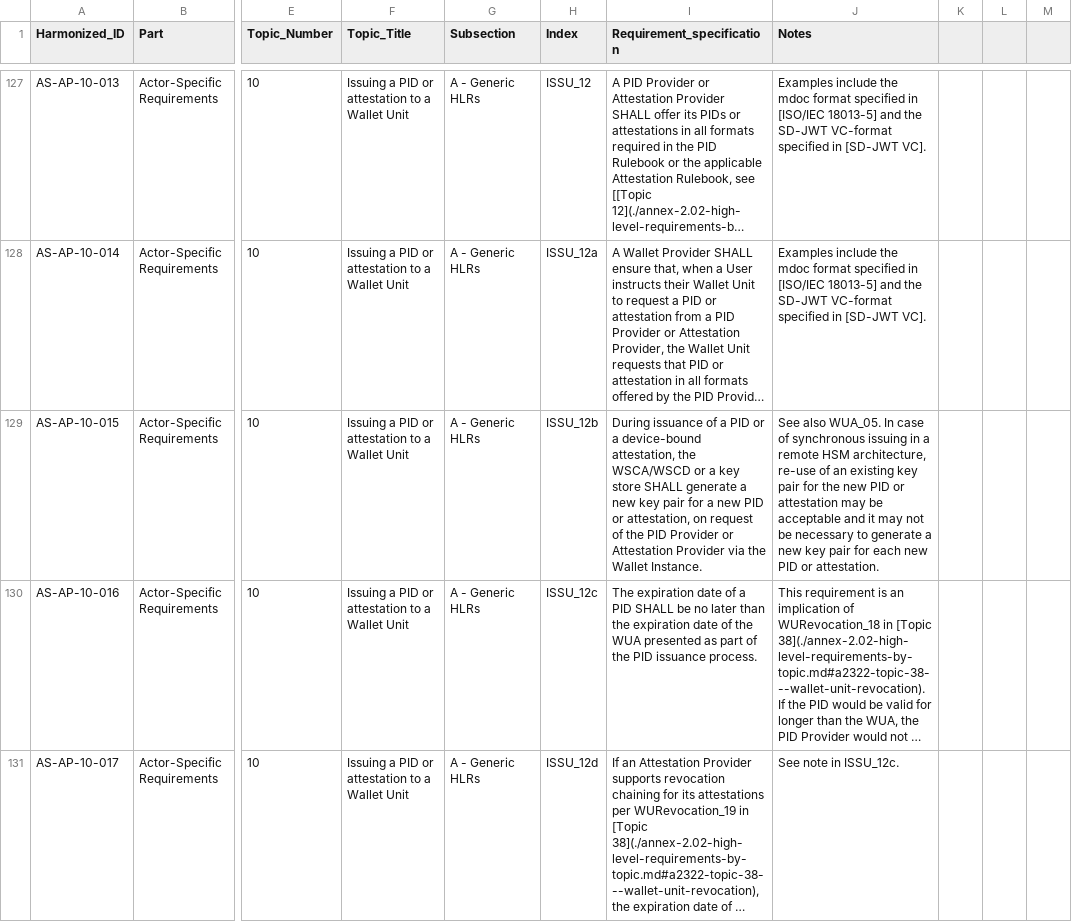
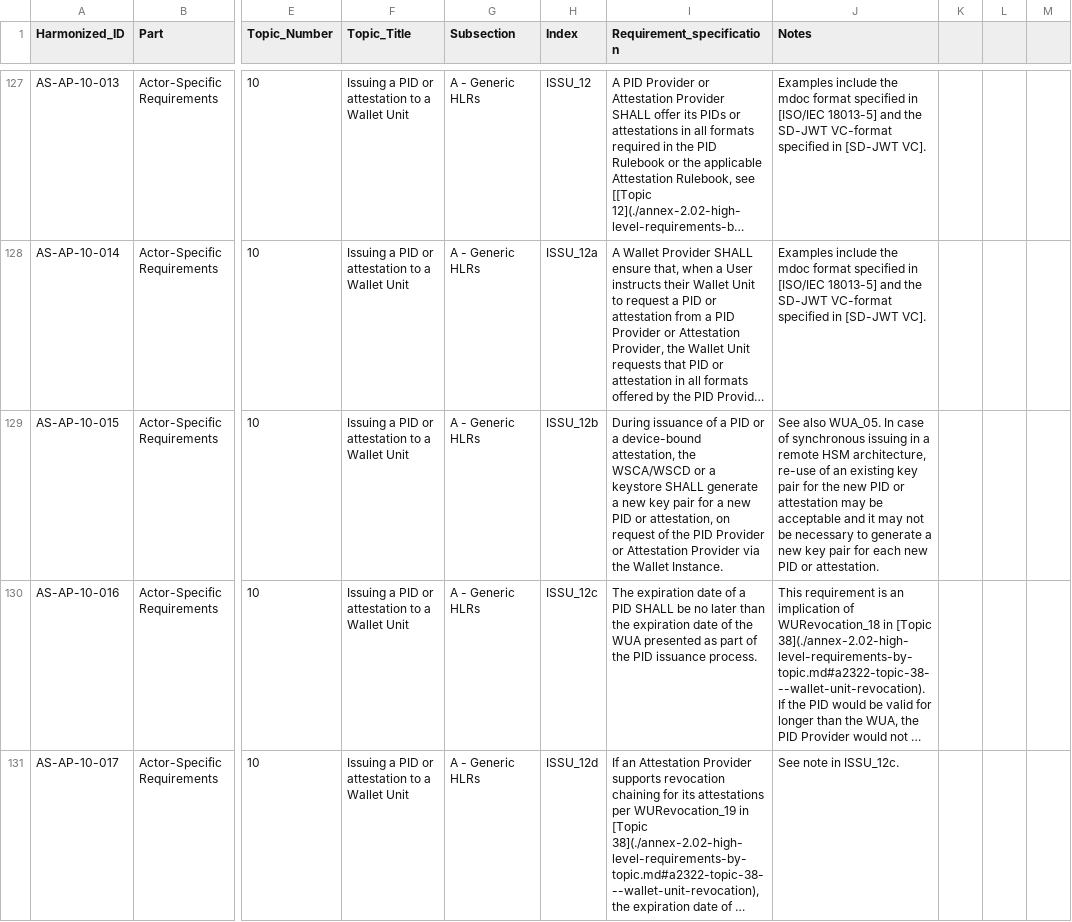
Before and after one commit to eu-digital-identity-wallet/eudi-doc-architecture-and-reference-framework, a CSV file: hltr/high-level-requirements.csv, drawn as a sheet; only a part is shown, gaps mark what is left out; long unchanged cells end in …; the diff covers the shown part only; the diff names each change by its address in the sheet, - before the commit and + after, or states it on an @@ line.

Commit message:
Replaced “key store” with “keystore” for consistent spelling. The latter was more common spelling.

```diff
--- a/hltr/high-level-requirements.csv
+++ b/hltr/high-level-requirements.csv
-I129 (Requirement_specification): …or a key store SHALL generate…
+I129 (Requirement_specification): …or a keystore SHALL generate…
```
Also changed, not shown: 2 edited cells elsewhere in this file, 5 other files.
